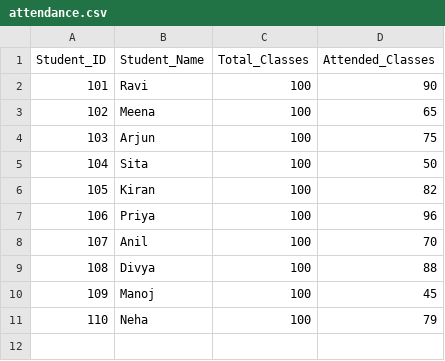
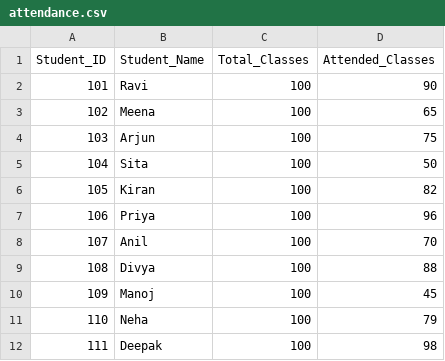
Before and after one commit to SAFFURATARRANUM/Linux-student-attendence-dashboard, a CSV file: data/attendance.csv, drawn as a sheet.

Commit message:
Added Deepak to CSV

```diff
--- a/data/attendance.csv
+++ b/data/attendance.csv
@@ -11 +11,2 @@ Student_ID,Student_Name,Total_Classes,Attended_Classes
 110,Neha,100,79
+111,Deepak,100,98
```
